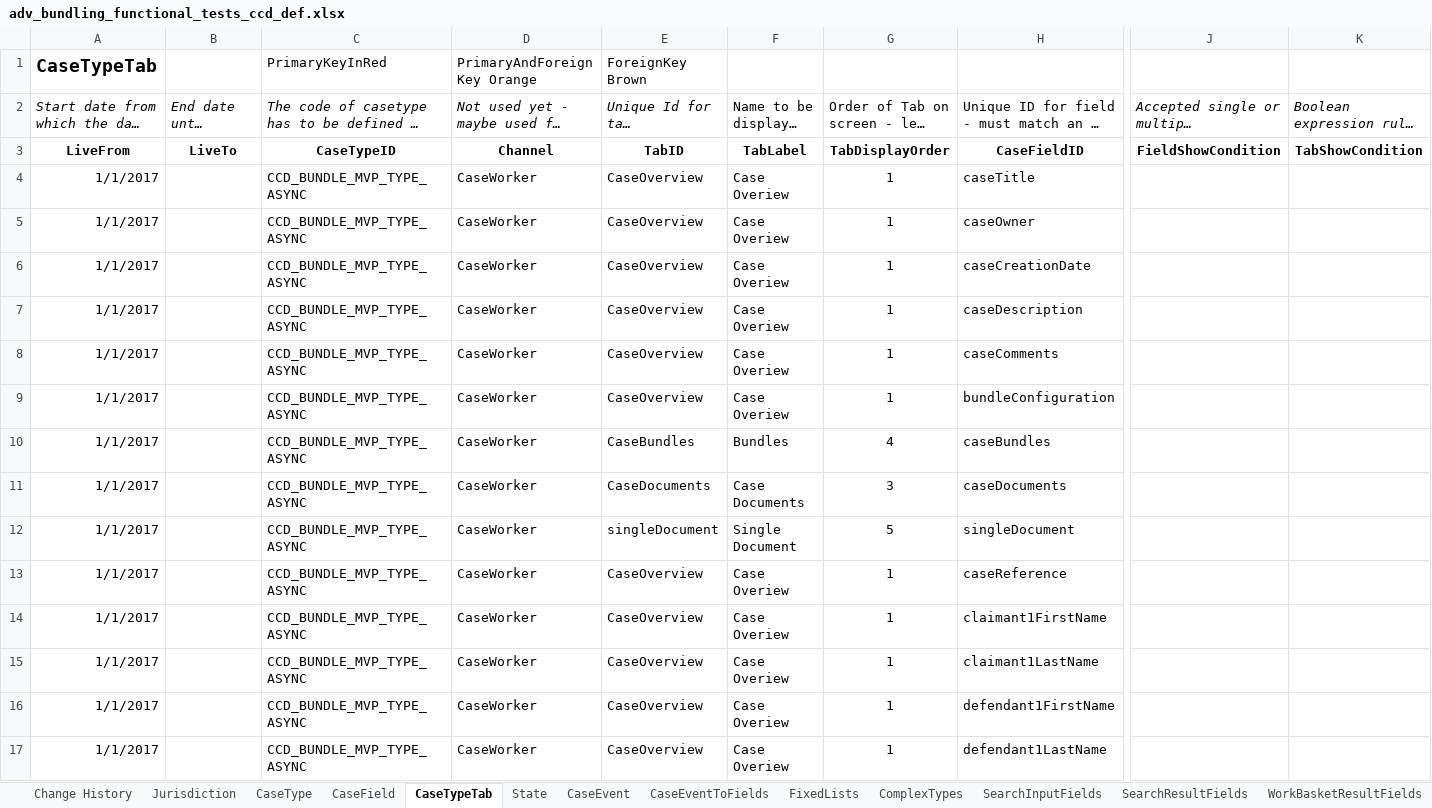
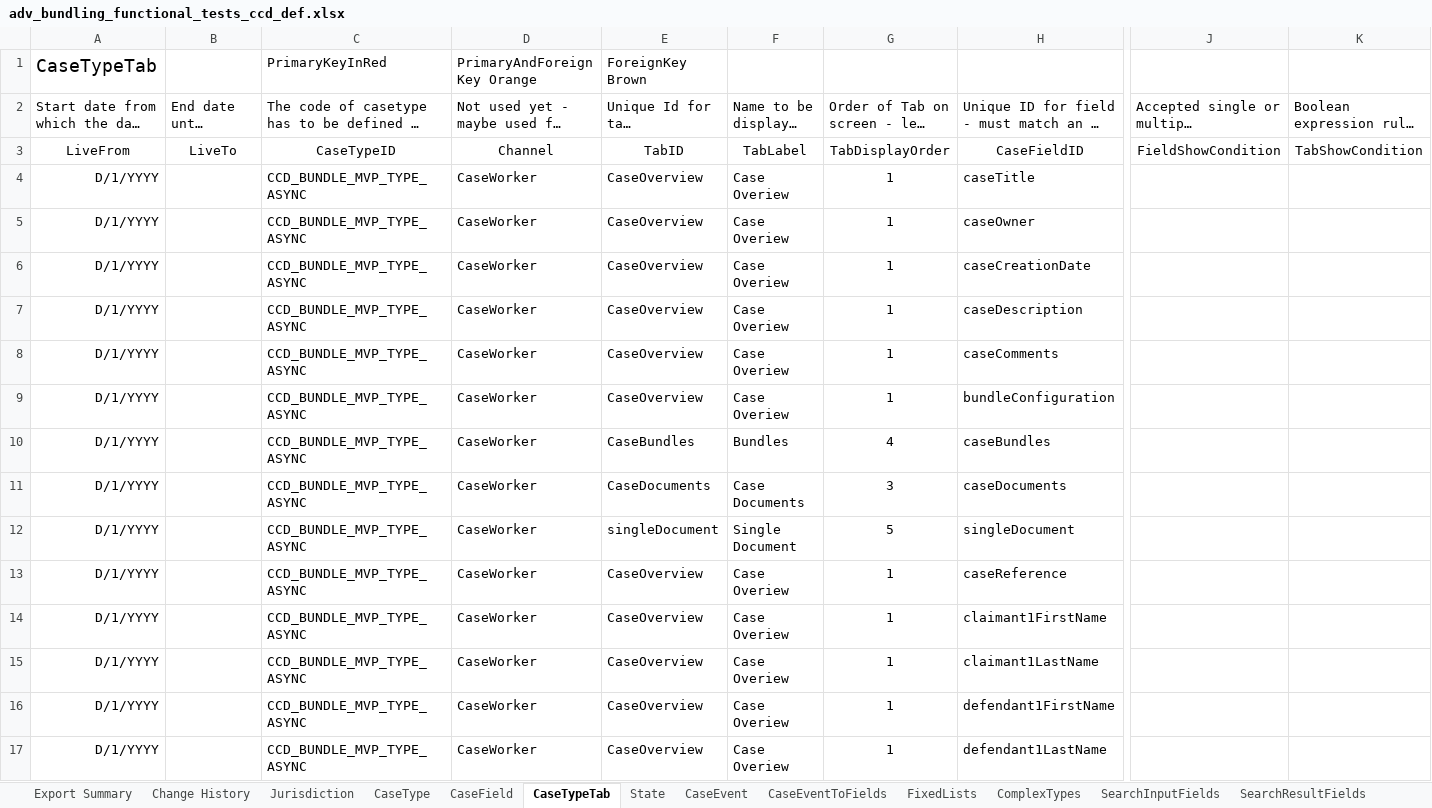
Before and after one commit to hmcts/em-ccd-orchestrator, an Excel workbook: src/aat/resources/adv_bundling_functional_tests_ccd_def.xlsx, sheet CaseTypeTab, drawn as a sheet; only a part is shown, gaps mark what is left out; long unchanged cells end in …; values as stored, in another font and other column widths than the file's, no borders; the diff covers the shown part only; the diff names each change by its address in the sheet, - before the commit and + after, or states it on an @@ line.

```diff
--- a/src/aat/resources/adv_bundling_functional_tests_ccd_def.xlsx (sheet CaseTypeTab)
+++ b/src/aat/resources/adv_bundling_functional_tests_ccd_def.xlsx (sheet CaseTypeTab)
+sheet tab: Export Summary
-A1 bold: on
+A1 bold: off
-A2:E2 italic: on
+A2:E2 italic: off
-J2:K2 italic: on
+J2:K2 italic: off
-A3:K3 bold: on
+A3:K3 bold: off
-A4:A17: 1/1/2017
+A4:A17: D/1/YYYY
```
Also changed, not shown: cell formats elsewhere in this sheet, sheet ComplexTypes, sheet FixedLists, sheet CaseEventToFields, sheet AuthorisationComplexType, sheet CaseField, sheet AuthorisationCaseField, 13 more sheets.
